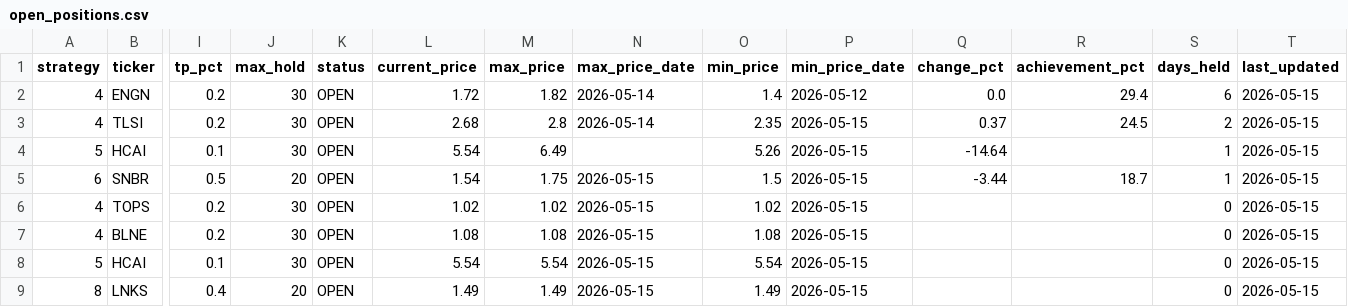
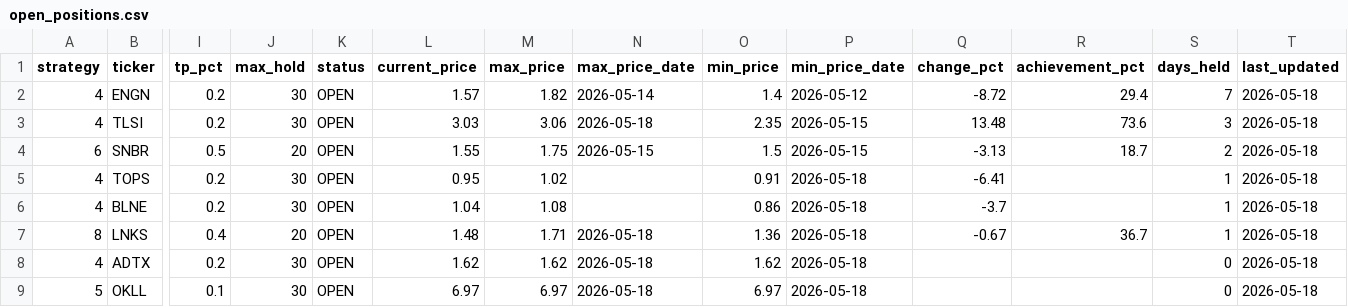
Before and after one commit to jayc950807/surge-scanner, a CSV file: data/open_positions.csv, drawn as a sheet; only a part is shown, gaps mark what is left out; removed rows and columns are numbered as before the commit, all else as after; rows hold the shown columns only; the diff names each change by its address in the sheet, - before the commit and + after, or states it on an @@ line.

```diff
--- a/data/open_positions.csv
+++ b/data/open_positions.csv
-L2 (current_price): 1.72
+L2 (current_price): 1.57
-Q2 (change_pct): 0.0
+Q2 (change_pct): -8.72
-S2 (days_held): 6
+S2 (days_held): 7
-T2:T3 (last_updated): 2026-05-15
+T2:T3 (last_updated): 2026-05-18
-L3 (current_price): 2.68
+L3 (current_price): 3.03
-M3 (max_price): 2.8
+M3 (max_price): 3.06
-N3 (max_price_date): 2026-05-14
+N3 (max_price_date): 2026-05-18
-Q3 (change_pct): 0.37
+Q3 (change_pct): 13.48
-R3 (achievement_pct): 24.5
+R3 (achievement_pct): 73.6
-S3 (days_held): 2
+S3 (days_held): 3
-row 4: 5 | HCAI | 0.1 | 30 | OPEN | 5.54 | 6.49 |  | 5.26 | 2026-05-15 | -14.64 |  | 1 | 2026-05-15
-L4 (current_price): 1.54
+L4 (current_price): 1.55
-Q4 (change_pct): -3.44
+Q4 (change_pct): -3.13
-S4 (days_held): 1
+S4 (days_held): 2
-T4:T6 (last_updated): 2026-05-15
+T4:T6 (last_updated): 2026-05-18
-L5 (current_price): 1.02
+L5 (current_price): 0.95
-N5:N6 (max_price_date): 2026-05-15
+N5:N6 (max_price_date): (empty)
-O5 (min_price): 1.02
+O5 (min_price): 0.91
-P5:P6 (min_price_date): 2026-05-15
+P5:P6 (min_price_date): 2026-05-18
-Q5 (change_pct): (empty)
+Q5 (change_pct): -6.41
-S5:S6 (days_held): 0
+S5:S6 (days_held): 1
-L6 (current_price): 1.08
+L6 (current_price): 1.04
-O6 (min_price): 1.08
+O6 (min_price): 0.86
-Q6 (change_pct): (empty)
+Q6 (change_pct): -3.7
-row 8: 5 | HCAI | 0.1 | 30 | OPEN | 5.54 | 5.54 | 2026-05-15 | 5.54 | 2026-05-15 |  |  | 0 | 2026-05-15
-L7 (current_price): 1.49
+L7 (current_price): 1.48
-M7 (max_price): 1.49
+M7 (max_price): 1.71
-N7 (max_price_date): 2026-05-15
+N7 (max_price_date): 2026-05-18
-O7 (min_price): 1.49
+O7 (min_price): 1.36
-P7 (min_price_date): 2026-05-15
+P7 (min_price_date): 2026-05-18
-Q7 (change_pct): (empty)
+Q7 (change_pct): -0.67
-R7 (achievement_pct): (empty)
+R7 (achievement_pct): 36.7
-S7 (days_held): 0
+S7 (days_held): 1
-T7 (last_updated): 2026-05-15
+T7 (last_updated): 2026-05-18
+row 8: 4 | ADTX | 0.2 | 30 | OPEN | 1.62 | 1.62 | 2026-05-18 | 1.62 | 2026-05-18 |  |  | 0 | 2026-05-18
+row 9: 5 | OKLL | 0.1 | 30 | OPEN | 6.97 | 6.97 | 2026-05-18 | 6.97 | 2026-05-18 |  |  | 0 | 2026-05-18
```
Also changed, not shown: data/closed_positions.csv, data/history.csv, 3 other files.
